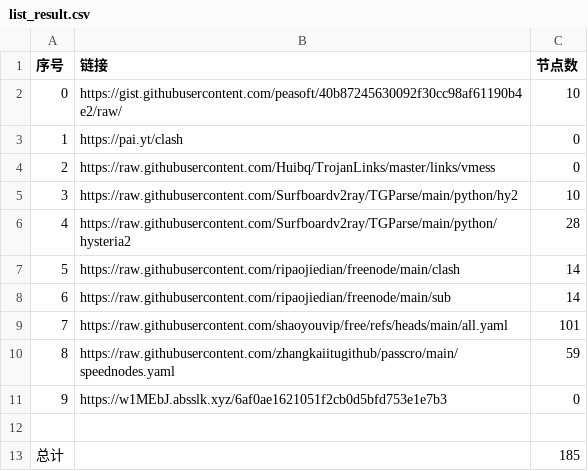
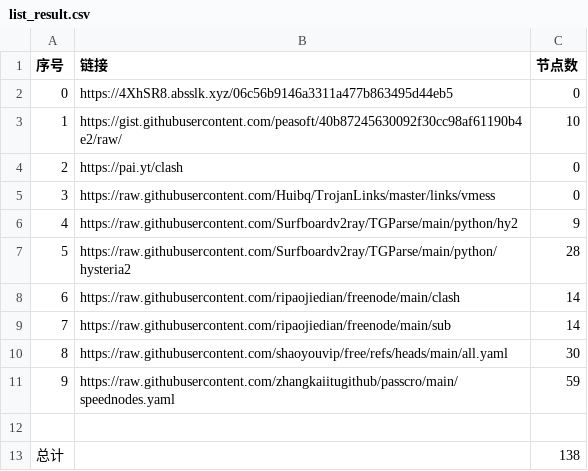
Before and after one commit to aungphyohtet1/Hysteria-SG-JP, a CSV file: list_result.csv, drawn as a sheet; removed rows and columns are numbered as before the commit, all else as after; the diff names each change by its address in the sheet, - before the commit and + after, or states it on an @@ line.

```diff
--- a/list_result.csv
+++ b/list_result.csv
+row 2: 0 | https://4XhSR8.absslk.xyz/06c56b9146a3311a477b863495d44eb5 | 0
@@ column A (序号) renumbered between rows 3 and 11 @@
-C6 (节点数): 10
+C6 (节点数): 9
-C10 (节点数): 101
+C10 (节点数): 30
-row 11: 9 | https://w1MEbJ.absslk.xyz/6af0ae1621051f2cb0d5bfd753e1e7b3 | 0
-C13 (节点数): 185
+C13 (节点数): 138
```
Also changed, not shown: 18 other files.
